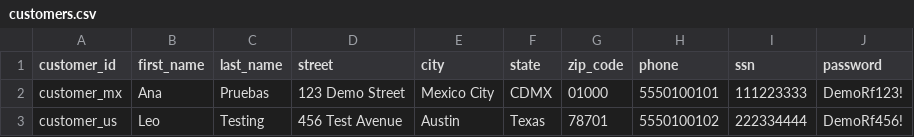
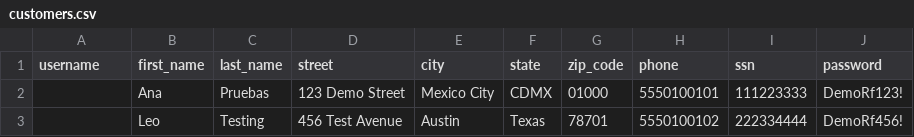
Before and after one commit to angel-valdezzz/robot-framework-selenium-testing, a CSV file: data/tables/customers.csv, drawn as a sheet.

```diff
--- a/data/tables/customers.csv
+++ b/data/tables/customers.csv
@@ -1,3 +1,3 @@
-customer_id,first_name,last_name,street,city,state,zip_code,phone,ssn,password
-customer_mx,Ana,Pruebas,123 Demo Street,Mexico City,CDMX,01000,5550100101,111223333,DemoRf123!
-customer_us,Leo,Testing,456 Test Avenue,Austin,Texas,78701,5550100102,222334444,DemoRf456!
+username,first_name,last_name,street,city,state,zip_code,phone,ssn,password
+,Ana,Pruebas,123 Demo Street,Mexico City,CDMX,01000,5550100101,111223333,DemoRf123!
+,Leo,Testing,456 Test Avenue,Austin,Texas,78701,5550100102,222334444,DemoRf456!
```
Also changed, not shown: 9 other files.
